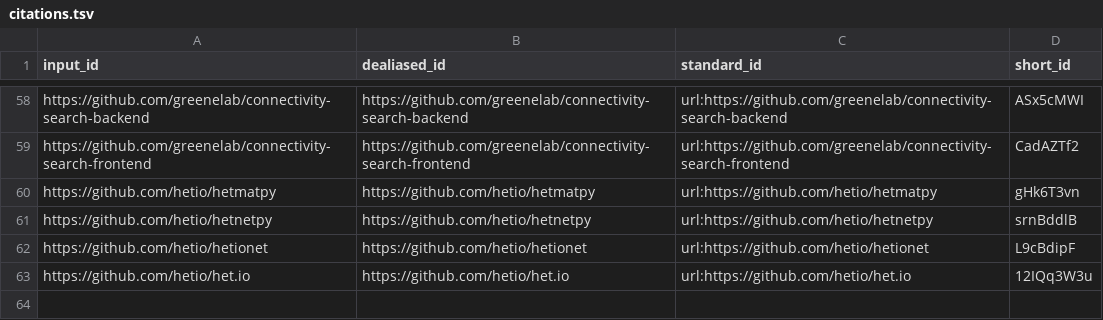
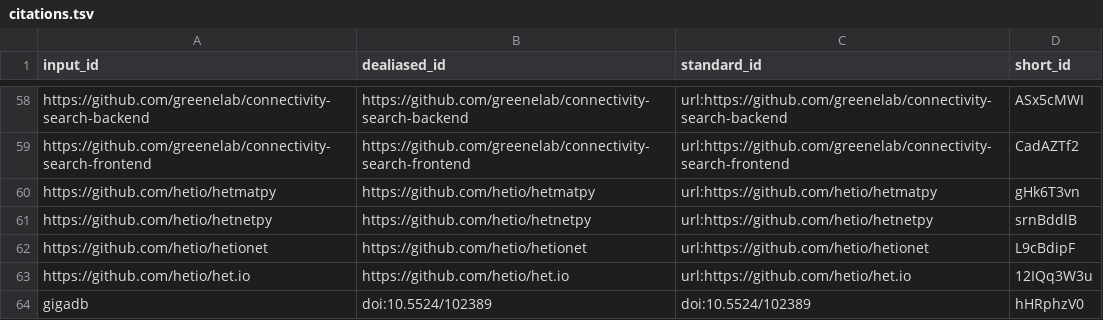
Before and after one commit to greenelab/connectivity-search-manuscript, a TSV file: citations.tsv, drawn as a sheet; only a part is shown, gaps mark what is left out; the diff names each change by its address in the sheet, - before the commit and + after, or states it on an @@ line.

```diff
--- a/citations.tsv
+++ b/citations.tsv
+row 64: gigadb | doi:10.5524/102389 | doi:10.5524/102389 | hHRphzV0
```
Also changed, not shown: 8 other files.
